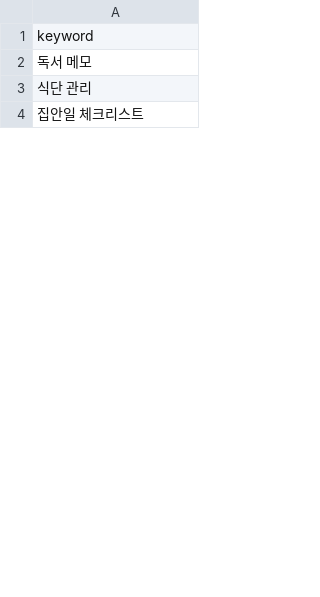
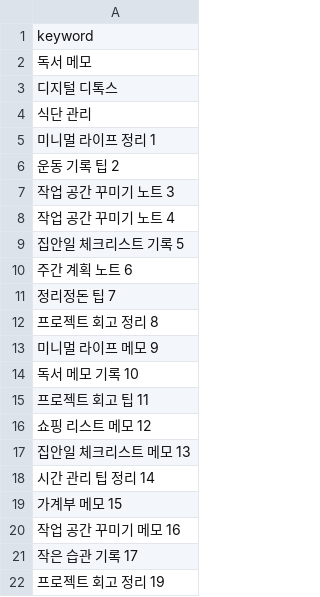
Before and after one commit to hayan-web/gpt-blog-auto, a CSV file: keywords_general.csv, drawn as a sheet; only a part is shown; the shorter side is filled out with more unchanged rows; the diff covers the shown part only.

```diff
--- a/keywords_general.csv
+++ b/keywords_general.csv
@@ -2,2 +2,21 @@ keyword
 독서 메모
+디지털 디톡스
 식단 관리
+미니멀 라이프 정리 1
+운동 기록 팁 2
+작업 공간 꾸미기 노트 3
+작업 공간 꾸미기 노트 4
+집안일 체크리스트 기록 5
+주간 계획 노트 6
+정리정돈 팁 7
+프로젝트 회고 정리 8
+미니멀 라이프 메모 9
+독서 메모 기록 10
+프로젝트 회고 팁 11
+쇼핑 리스트 메모 12
+집안일 체크리스트 메모 13
+시간 관리 팁 정리 14
+가계부 메모 15
+작업 공간 꾸미기 메모 16
+작은 습관 기록 17
+프로젝트 회고 정리 19
```
Also changed, not shown: 27 added rows and 45 removed rows elsewhere in this file, golden_shopping_keywords.csv, keywords_shopping.csv, 4 other files.
